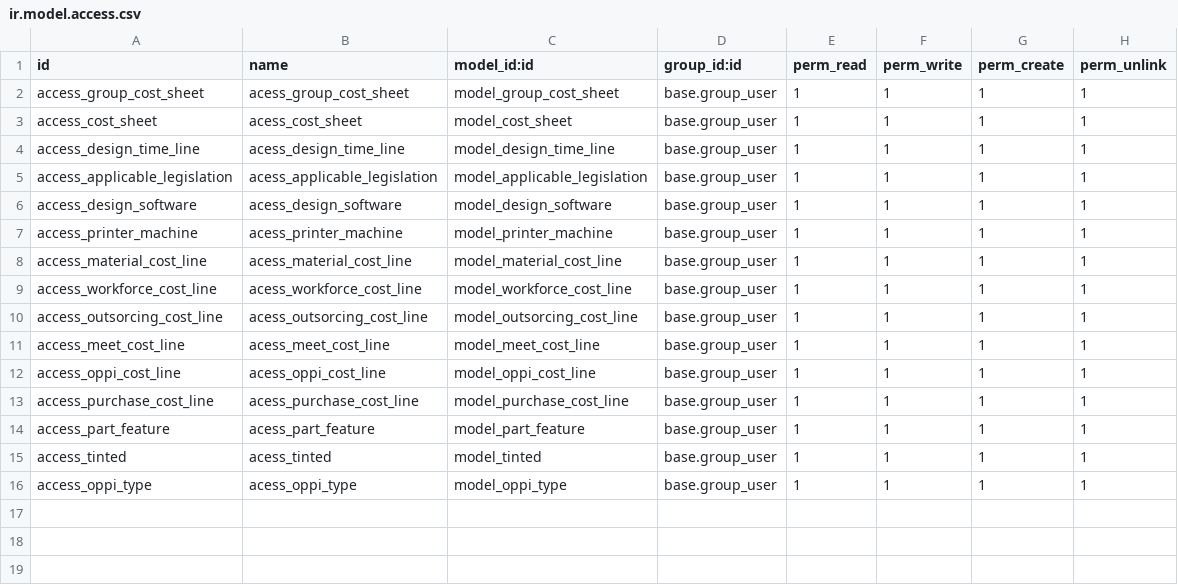
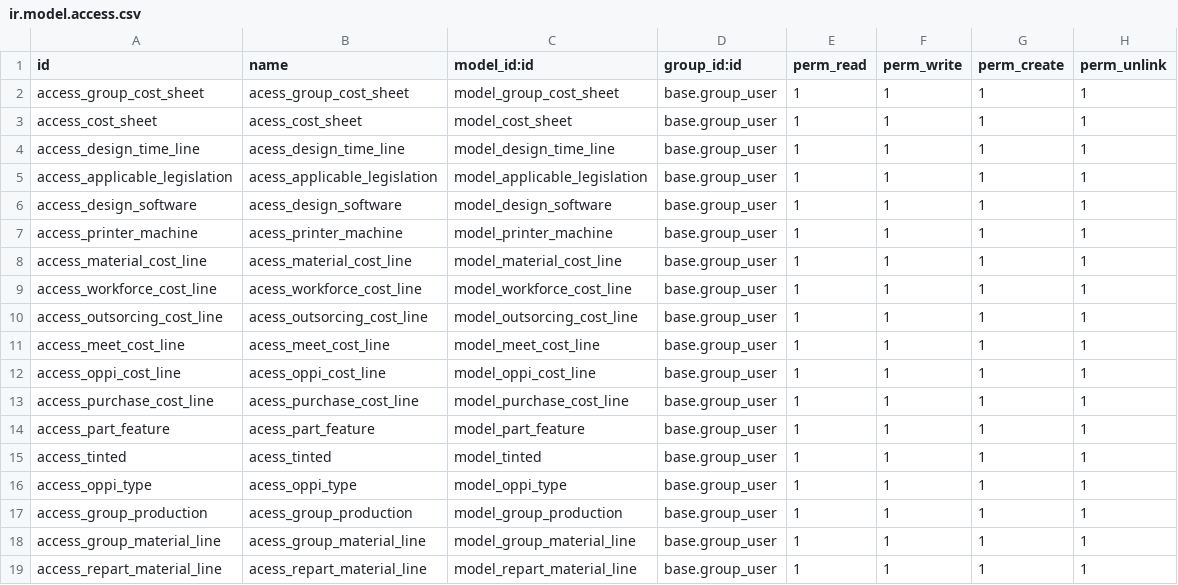
Before and after one commit to Comunitea/CMNT_00202_2019_LUP, a CSV file: project-addons/cost_sheet_lupeon/security/ir.model.access.csv, drawn as a sheet; the diff names each change by its address in the sheet, - before the commit and + after, or states it on an @@ line.

Commit message:
[ADD]cost_sheet_lupeon: Correciones, asistente y modelo para agrupar producciones

```diff
--- a/project-addons/cost_sheet_lupeon/security/ir.model.access.csv
+++ b/project-addons/cost_sheet_lupeon/security/ir.model.access.csv
+row 17: access_group_production | acess_group_production | model_group_production | base.group_user | 1 | 1 | 1 | 1
+row 18: access_group_material_line | acess_group_material_line | model_group_material_line | base.group_user | 1 | 1 | 1 | 1
+row 19: access_repart_material_line | acess_repart_material_line | model_repart_material_line | base.group_user | 1 | 1 | 1 | 1
```
Also changed, not shown: 11 other files.
